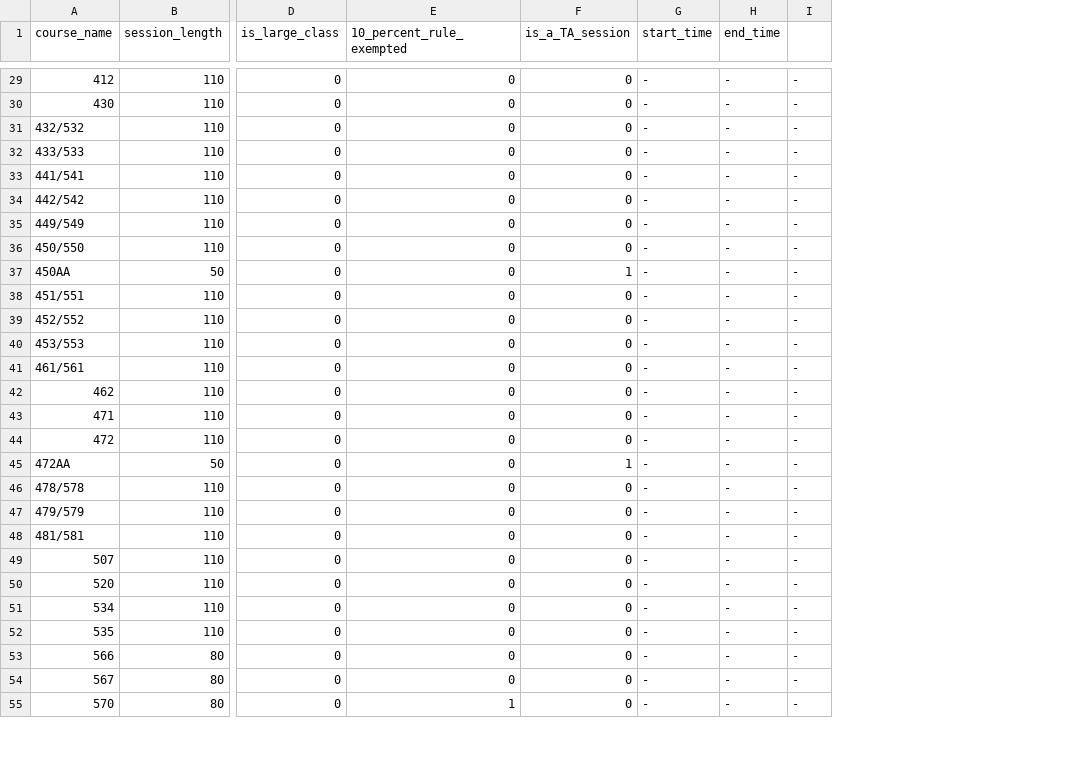
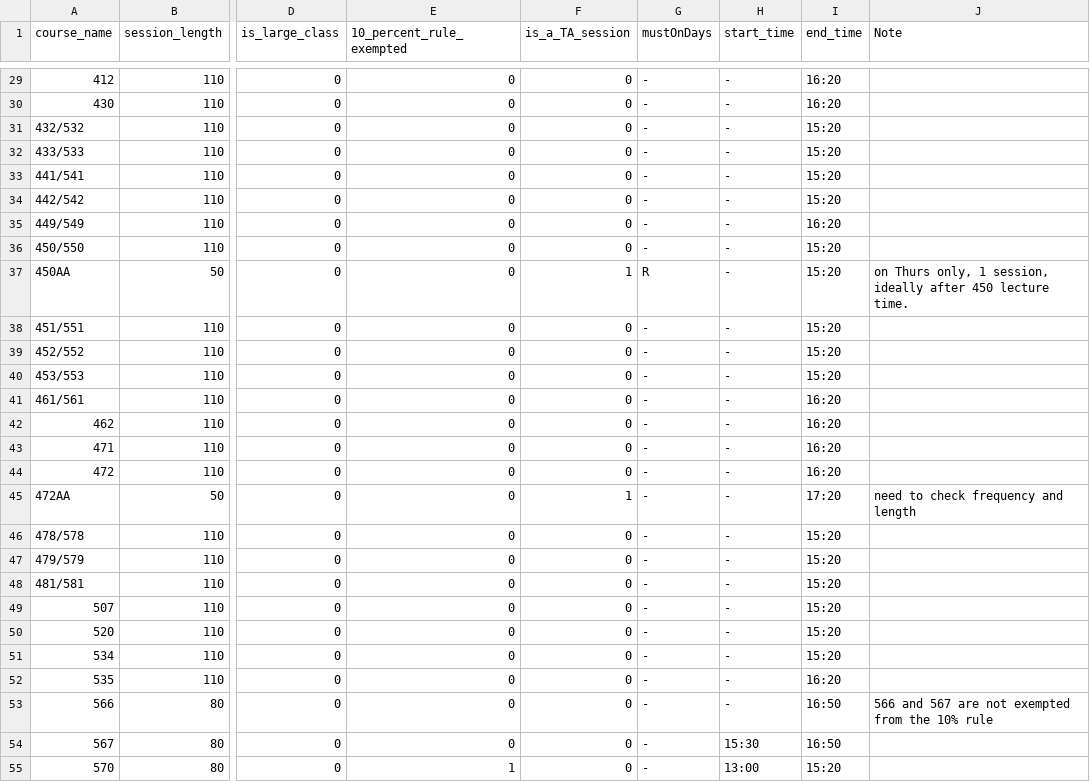
Before and after one commit to YianWang0114/Course-Scheduling-System, a CSV file: workspace/CourseInfo.csv, drawn as a sheet; only a part is shown, gaps mark what is left out; removed rows and columns are numbered as before the commit, all else as after; the diff covers the shown part only; the diff names each change by its address in the sheet, - before the commit and + after, or states it on an @@ line.

```diff
--- a/workspace/CourseInfo.csv
+++ b/workspace/CourseInfo.csv
+column G (mustOnDays), rows 29-55: - | - | - | - | - | - | - | - | R | - | - | - | - | - | - | - | - | - | - | - | - | - | - | - | - | - | -
-column I, rows 29-55: all -
+column J (Note), rows 37-53: on Thurs only, 1 session, ideally after 450 lecture time. |  |  |  |  |  |  |  | need to check frequency and length |  |  |  |  |  |  |  | 566 and 567 are not exempted from the 10% rule
-I29:I30 (end_time): -
+I29:I30 (end_time): 16:20
-I31:I34 (end_time): -
+I31:I34 (end_time): 15:20
-I35 (end_time): -
+I35 (end_time): 16:20
-I36:I40 (end_time): -
+I36:I40 (end_time): 15:20
-I41:I44 (end_time): -
+I41:I44 (end_time): 16:20
-I45 (end_time): -
+I45 (end_time): 17:20
-I46:I51 (end_time): -
+I46:I51 (end_time): 15:20
-I52 (end_time): -
+I52 (end_time): 16:20
-I53:I54 (end_time): -
+I53:I54 (end_time): 16:50
-H54 (start_time): -
+H54 (start_time): 15:30
-H55 (start_time): -
+H55 (start_time): 13:00
-I55 (end_time): -
+I55 (end_time): 15:20
```
Also changed, not shown: 74 edited cells elsewhere in this file, workspace/CoursesThisQuarter.csv, workspace/InstructorPref.csv, 5 other files.
